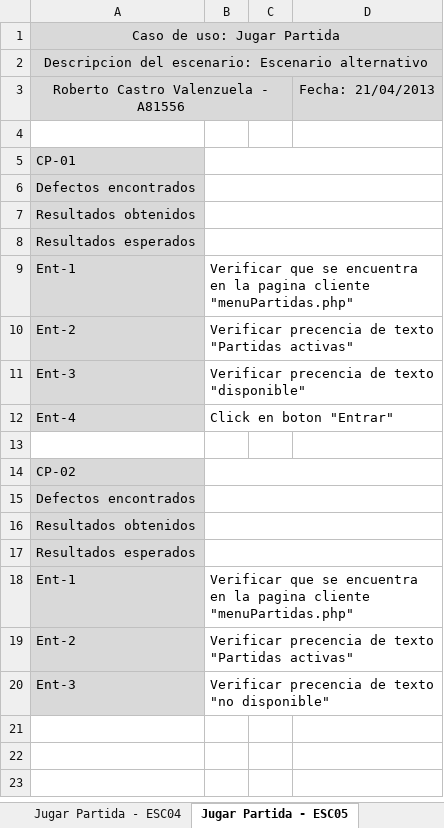
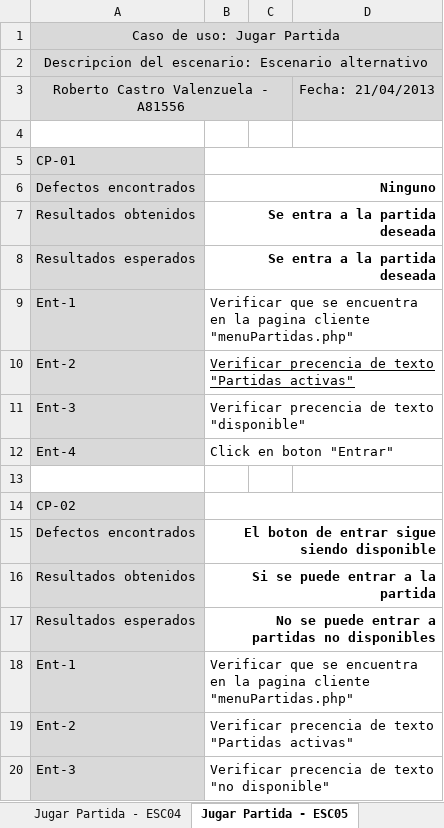
Before and after one commit to BacteriumDev/Bacterium, an Excel workbook: Documentacion/Segunda Entrega/A81556_A96812/Proyecto_Pruebas/A81556/Jugar Partida/TablaReporteJugarPartida.xlsx, sheet Jugar Partida - ESC05, drawn as a sheet; values as stored, in another font and other column widths than the file's, no borders; the diff names each change by its address in the sheet, - before the commit and + after, or states it on an @@ line.

Commit message:
Reporte casos de prueba CUS jugar partida
archivos de excel

```diff
--- a/Documentacion/Segunda Entrega/A81556_A96812/Proyecto_Pruebas/A81556/Jugar Partida/TablaReporteJugarPartida.xlsx (sheet Jugar Partida - ESC05)
+++ b/Documentacion/Segunda Entrega/A81556_A96812/Proyecto_Pruebas/A81556/Jugar Partida/TablaReporteJugarPartida.xlsx (sheet Jugar Partida - ESC05)
-B6: (empty)
+B6: Ninguno
-B7:B8: (empty)
+B7:B8: Se entra a la partida deseada
-B10 underline: off
+B10 underline: on
-B15: (empty)
+B15: El boton de entrar sigue siendo disponible
-B16: (empty)
+B16: Si se puede entrar a la partida
-B17: (empty)
+B17: No se puede entrar a partidas no disponibles
```
Also changed, not shown: sheet Jugar Partida - ESC01, sheet Jugar Partida - ESC08, sheet Jugar Partida - ESC06, sheet Jugar Partida - ESC04, sheet Jugar Partida - ESC07.
